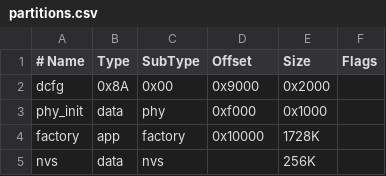
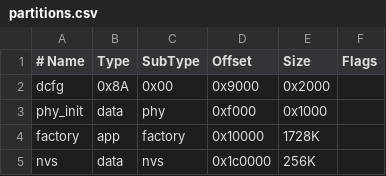
Before and after one commit to microsoft/devicescript-esp32, a CSV file: boards/partitions.csv, drawn as a sheet; the diff names each change by its address in the sheet, - before the commit and + after, or states it on an @@ line.

Commit message:
more informative partition layout file

```diff
--- a/boards/partitions.csv
+++ b/boards/partitions.csv
-D5 (Offset): (empty)
+D5 (Offset): 0x1c0000
```
